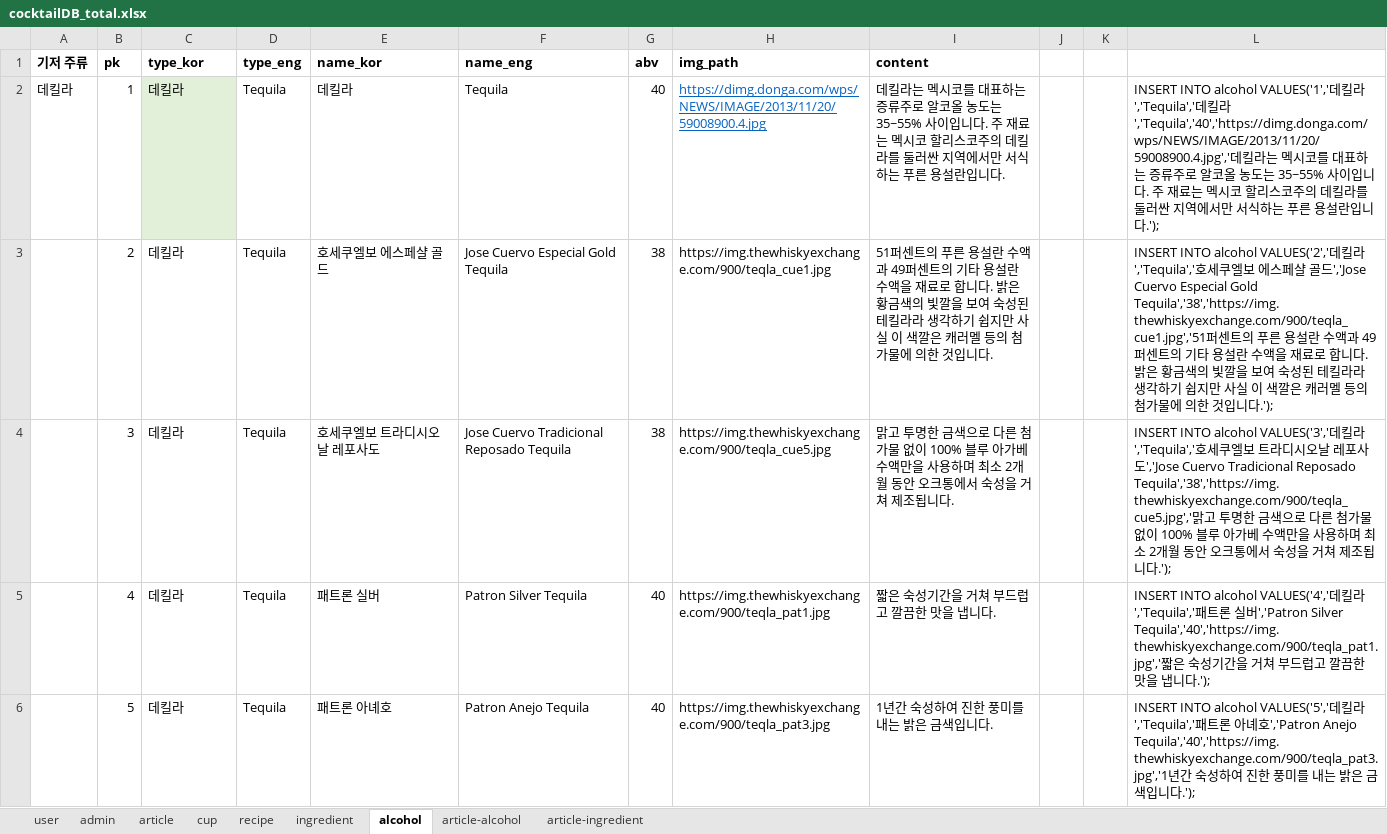
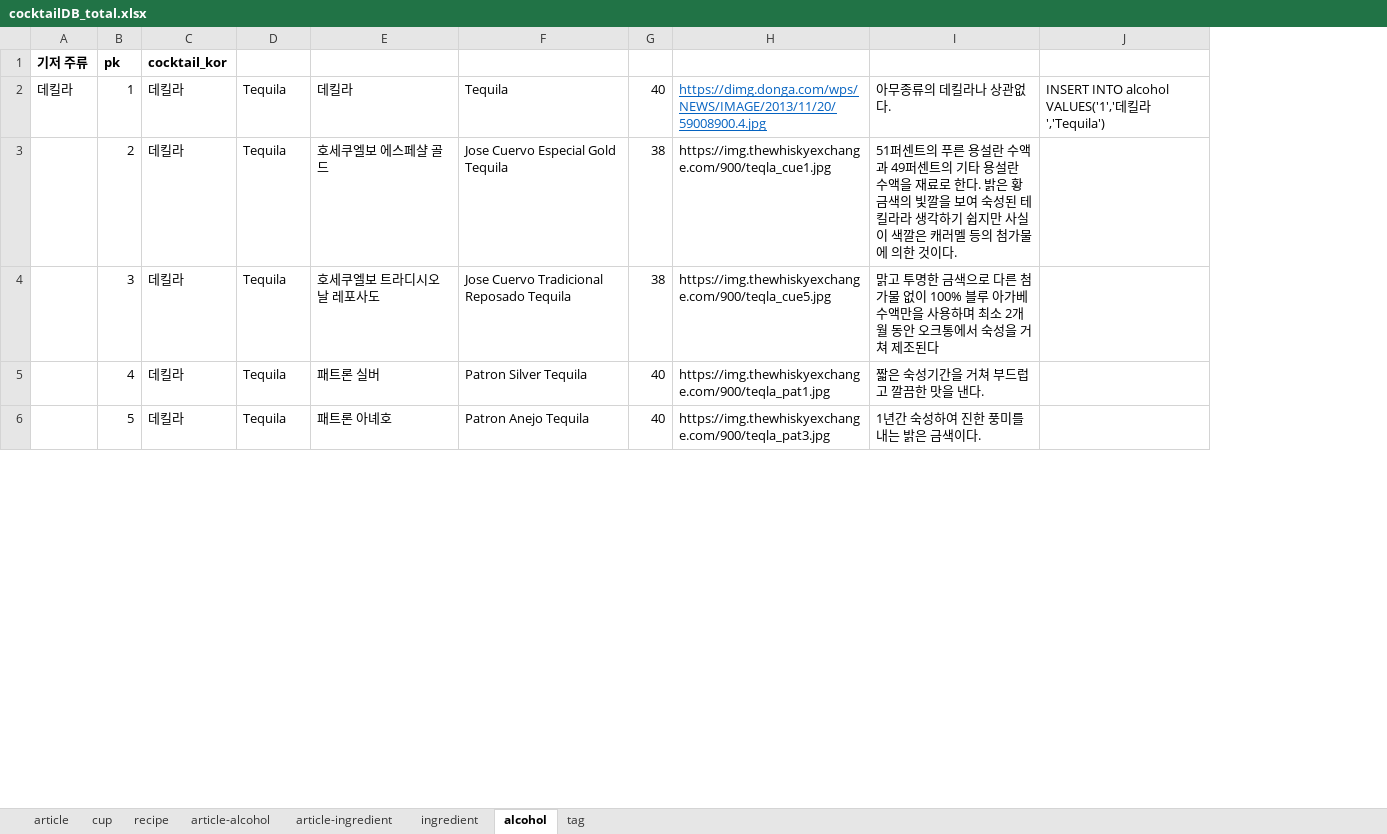
Before and after one commit to melthleeth/bangba, an Excel workbook: DB/cocktailDB/cocktailDB_total.xlsx, sheet alcohol, drawn as a sheet; only a part is shown; values as stored, in another font and other column widths than the file's, no borders; removed rows and columns are numbered as before the commit, all else as after; the diff covers the shown part only; the diff names each change by its address in the sheet, - before the commit and + after, or states it on an @@ line.

```diff
--- a/DB/cocktailDB/cocktailDB_total.xlsx (sheet alcohol)
+++ b/DB/cocktailDB/cocktailDB_total.xlsx (sheet alcohol)
-sheet tab: user
+sheet tab: tag
-sheet tab: admin
@@ sheet tab order changed: article | cup | recipe | article-alcohol | article-ingredient | ingredient | alcohol | tag @@
-column J, empty
-column K, empty
-column L, rows 2-6: INSERT INTO alcohol VALUES('1','데킬라','Tequila','데킬라','Tequila','40','https://dimg.donga.com/wps/NEWS/IMAGE/2013/11/20/59008900.4.jpg','데킬라는 멕시코를 대표하는 증류주로 알코올 농도는 35~55% 사이입니다. 주 재료는 멕시코 할리스코주의 데킬라를 둘러싼 지역에서만 서식하는 푸른 용설란입니다.'); | INSERT INTO alcohol VALUES('2','데킬라','Tequila','호세쿠엘보 에스페샬 골드','Jose Cuervo Especial Gold Tequila','38','https://img.thewhiskyexchange.com/900/teqla_cue1.jpg','51퍼센트의 푸른 용설란 수액과 49퍼센트의 기타 용설란 수액을 재료로 합니다. 밝은 황금색의 빛깔을 보여 숙성된 테킬라라 생각하기 쉽지만 사실 이 색깔은 캐러멜 등의 첨가물에 의한 것입니다.'); | INSERT INTO alcohol VALUES('3','데킬라','Tequila','호세쿠엘보 트라디시오날 레포사도','Jose Cuervo Tradicional Reposado Tequila','38','https://img.thewhiskyexchange.com/900/teqla_cue5.jpg','맑고 투명한 금색으로 다른 첨가물 없이 100% 블루 아가베 수액만을 사용하며 최소 2개월 동안 오크통에서 숙성을 거쳐 제조됩니다.'); | INSERT INTO alcohol VALUES('4','데킬라','Tequila','패트론 실버','Patron Silver Tequila','40','https://img.thewhiskyexchange.com/900/teqla_pat1.jpg','짧은 숙성기간을 거쳐 부드럽고 깔끔한 맛을 냅니다.'); | INSERT INTO alcohol VALUES('5','데킬라','Tequila','패트론 아녜호','Patron Anejo Tequila','40','https://img.thewhiskyexchange.com/900/teqla_pat3.jpg','1년간 숙성하여 진한 풍미를 내는 밝은 금색입니다.');
+column J, row 2: INSERT INTO alcohol VALUES('1','데킬라','Tequila')
-C1: type_kor
+C1: cocktail_kor
-D1: type_eng
+D1: (empty)
-E1: name_kor
+E1: (empty)
-F1: name_eng
+F1: (empty)
-G1: abv
+G1: (empty)
-H1: img_path
+H1: (empty)
-I1: content
+I1: (empty)
-C2 fill: #E2F0D9
+C2 fill: none
-I2: 데킬라는 멕시코를 대표하는 증류주로 알코올 농도는 35~55% 사이입니다. 주 재료는 멕시코 할리스코주의 데킬라를 둘러싼 지역에서만 서식하는 푸른 용설란입니다.
+I2: 아무종류의 데킬라나 상관없다.
-I3: …재료로 합니다. 밝은 황금색의 빛깔을 보여 숙성된 테킬라라 생각하기 쉽지만 사실 이 색깔은 캐러멜 등의 첨가물에 의한 것입니다.
+I3: …재료로 한다. 밝은 황금색의 빛깔을 보여 숙성된 테킬라라 생각하기 쉽지만 사실 이 색깔은 캐러멜 등의 첨가물에 의한 것이다.
-I4: …쳐 제조됩니다.
+I4: …쳐 제조된다
-I5: 짧은 숙성기간을 거쳐 부드럽고 깔끔한 맛을 냅니다.
+I5: 짧은 숙성기간을 거쳐 부드럽고 깔끔한 맛을 낸다.
-I6: 1년간 숙성하여 진한 풍미를 내는 밝은 금색입니다.
+I6: 1년간 숙성하여 진한 풍미를 내는 밝은 금색이다.
```
Also changed, not shown: 6 removed rows, 132 edited cells and cell formats elsewhere in this sheet, sheet article, sheet tag, sheet article-alcohol, sheet cup, sheet recipe, sheet article-ingredient, 1 more sheet.
